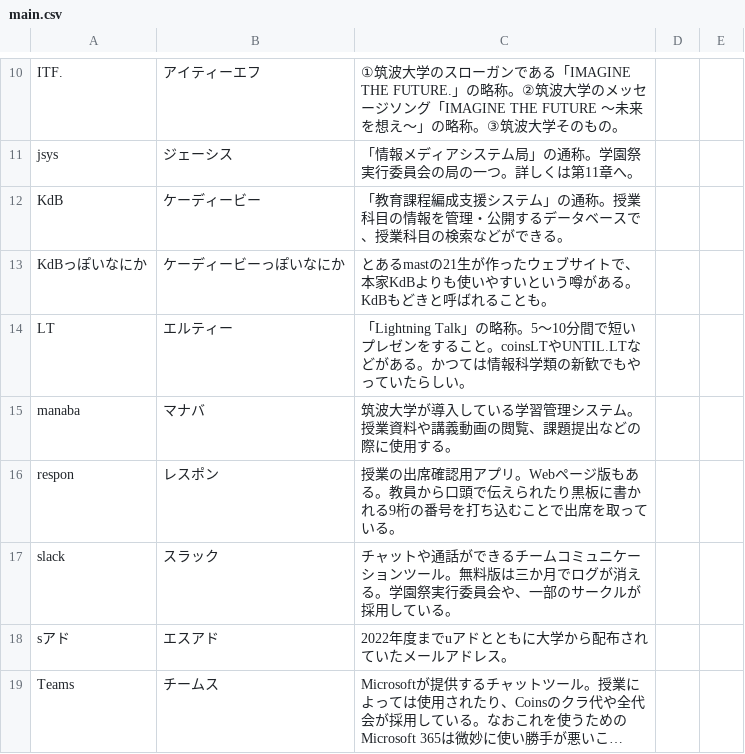
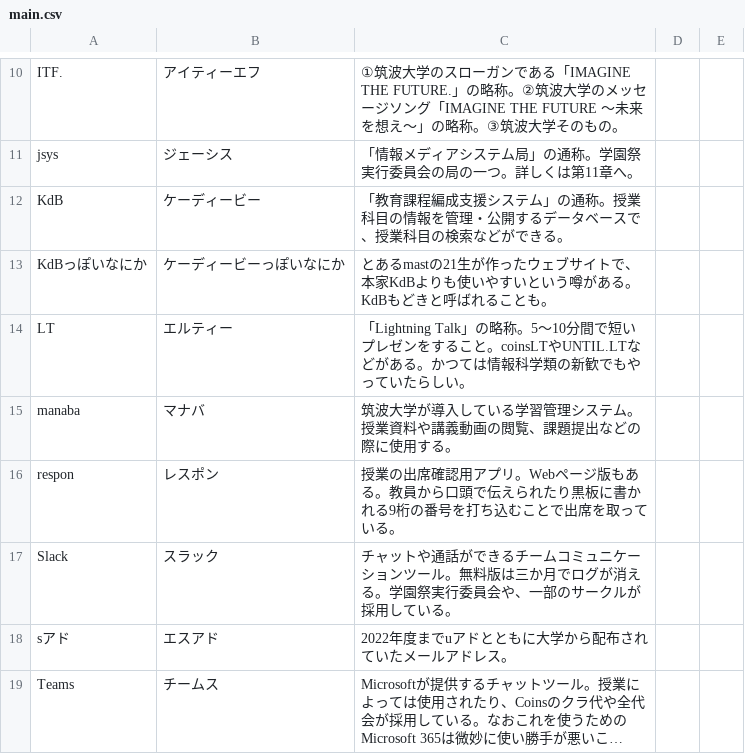
Before and after one commit to hello-coins/tsukuba-dict, a CSV file: main.csv, drawn as a sheet; only a part is shown, gaps mark what is left out; long unchanged cells end in ….

Commit message:
Discordにするのであれば、slackよりもSlackにし方が統一されていると思いました。(細かくてすいません)

```diff
--- a/main.csv
+++ b/main.csv
@@ -16,3 +16,3 @@ manaba,マナバ,筑波大学が導入している学習管理システム。授
 respon,レスポン,授業の出席確認用アプリ。Webページ版もある。教員から口頭で伝えられたり黒板に書かれる9桁の番号を打ち込むことで出席を取っている。,,
-slack,スラック,チャットや通話ができるチームコミュニケーションツール。無料版は三か月でログが消える。学園祭実行委員会や、一部のサークルが採用している。,,
+Slack,スラック,チャットや通話ができるチームコミュニケーションツール。無料版は三か月でログが消える。学園祭実行委員会や、一部のサークルが採用している。,,
 sアド,エスアド,2022年度までuアドとともに大学から配布されていたメールアドレス。,,
```
